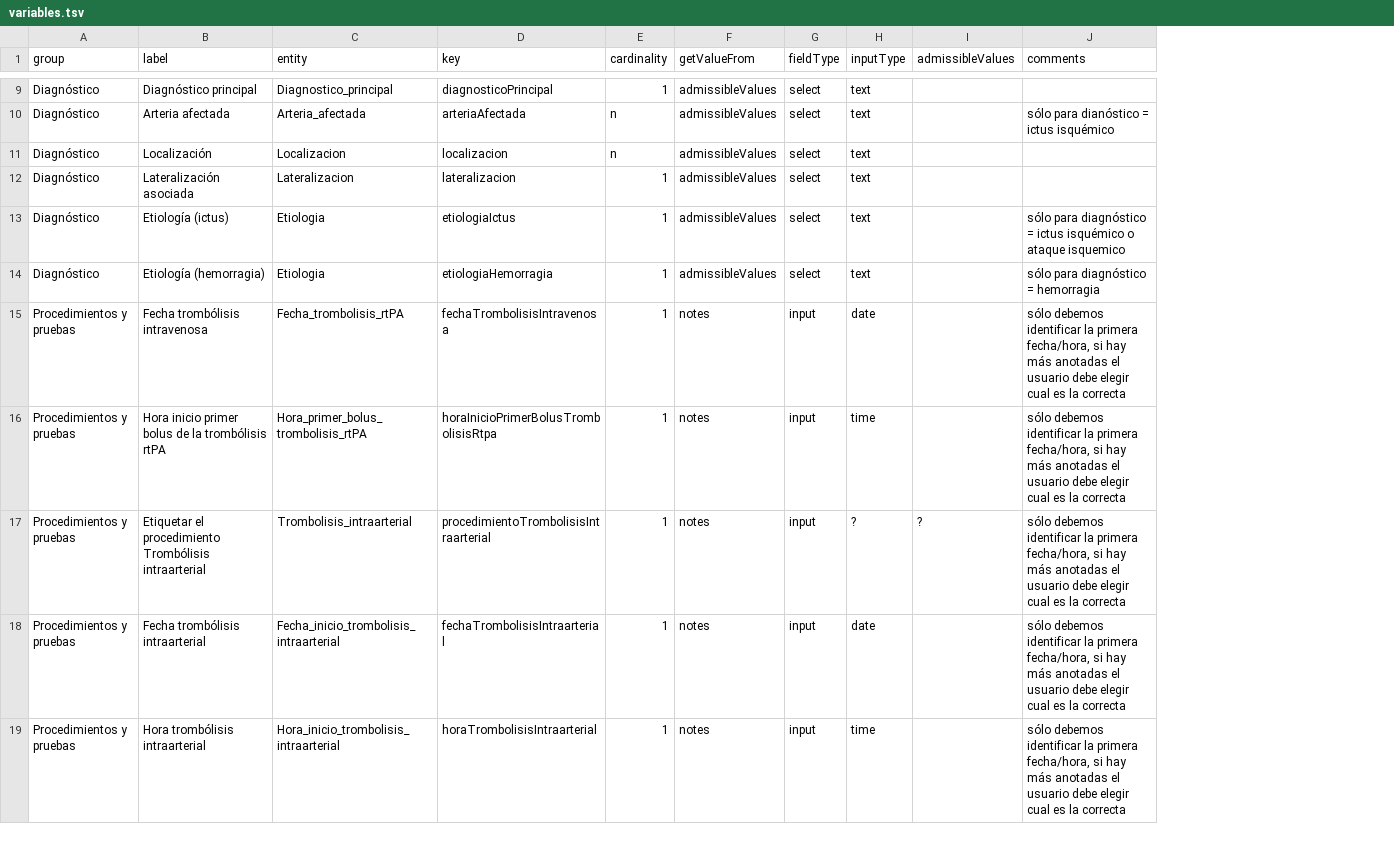
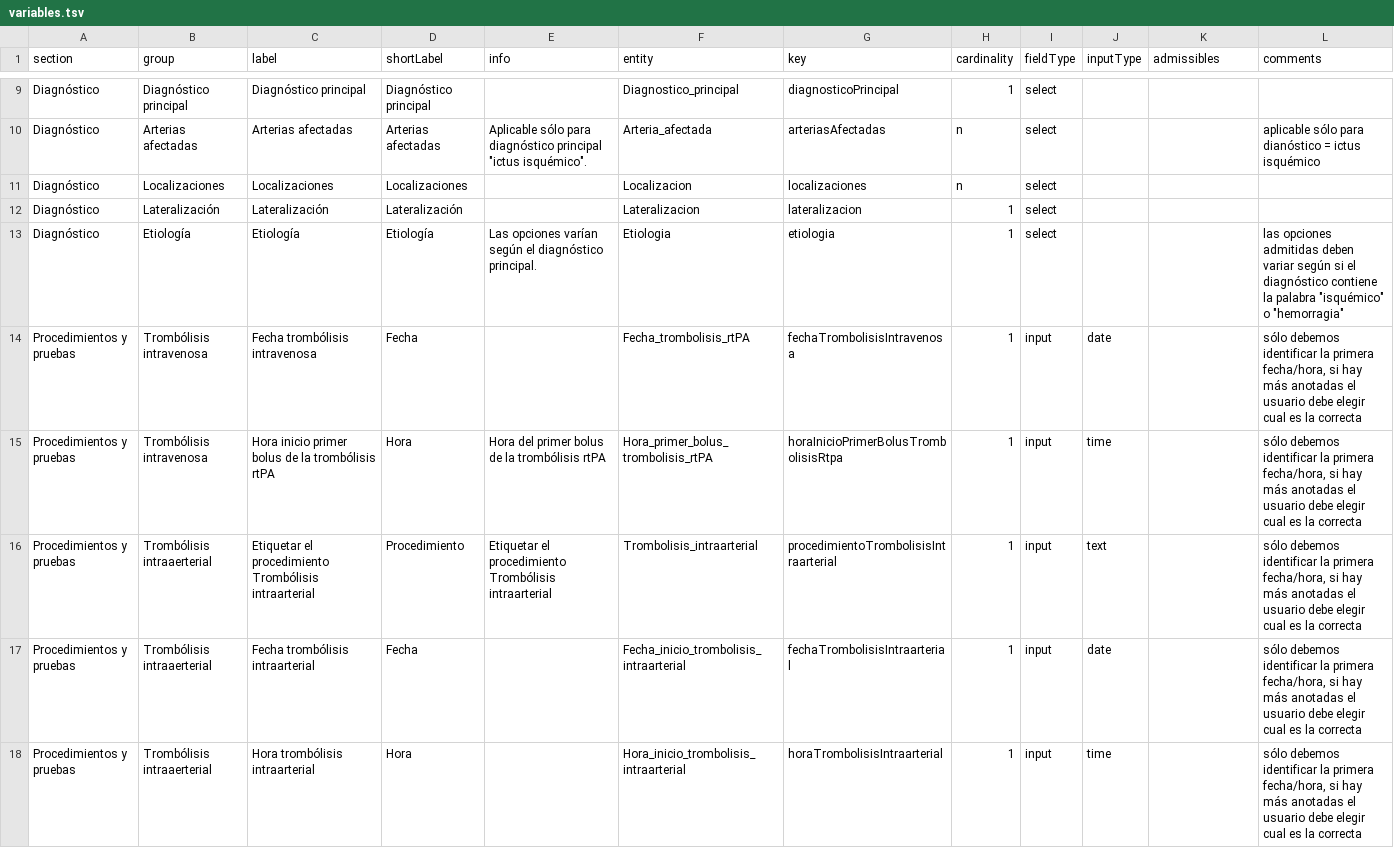
Before and after one commit to TeMU-BSC/ictusnet, a TSV file: src/assets/variables.tsv, drawn as a sheet; only a part is shown, gaps mark what is left out; removed rows and columns are numbered as before the commit, all else as after; the diff covers the shown part only; the diff names each change by its address in the sheet, - before the commit and + after, or states it on an @@ line.

Commit message:
feat: implement form edit by selecting text evidence within the expansion-panel advanced layout

```diff
--- a/src/assets/variables.tsv
+++ b/src/assets/variables.tsv
+column B (group), rows 9-18: Diagnóstico principal | Arterias afectadas | Localizaciones | Lateralización | Etiología | Trombólisis intravenosa | Trombólisis intravenosa | Trombólisis intraaerterial | Trombólisis intraaerterial | Trombólisis intraaerterial
+column D (shortLabel), rows 9-18: Diagnóstico principal | Arterias afectadas | Localizaciones | Lateralización | Etiología | Fecha | Hora | Procedimiento | Fecha | Hora
+column E (info), rows 10-16: Aplicable sólo para diagnóstico principal "ictus isquémico". |  |  | Las opciones varían según el diagnóstico principal. |  | Hora del primer bolus de la trombólisis rtPA | Etiquetar el procedimiento Trombólisis intraarterial
-column F (getValueFrom), rows 9-13: all admissibleValues; rows 15-19: all notes
-A1: group
+A1: section
-K1: admissibleValues
+K1: admissibles
-J9:J13 (inputType): text
+J9:J13 (inputType): (empty)
-C10 (label): Arteria afectada
+C10 (label): Arterias afectadas
-G10 (key): arteriaAfectada
+G10 (key): arteriasAfectadas
-L10 (comments): sólo para dianóstico = ictus isquémico
+L10 (comments): aplicable sólo para dianóstico = ictus isquémico
-C11 (label): Localización
+C11 (label): Localizaciones
-G11 (key): localizacion
+G11 (key): localizaciones
-C12 (label): Lateralización asociada
+C12 (label): Lateralización
-C13 (label): Etiología (ictus)
+C13 (label): Etiología
-G13 (key): etiologiaIctus
+G13 (key): etiologia
-L13 (comments): sólo para diagnóstico = ictus isquémico o ataque isquemico
+L13 (comments): las opciones admitidas deben variar según si el diagnóstico contiene la palabra "isquémico" o "hemorragia"
-row 14: Diagnóstico | Etiología (hemorragia) | Etiologia | etiologiaHemorragia | 1 | admissibleValues | select | text |  | sólo para diagnóstico = hemorragia
-J16 (inputType): ?
+J16 (inputType): text
-K16 (admissibles): ?
+K16 (admissibles): (empty)
```
Also changed, not shown: 1 added row, 1 removed row, 2 moved rows and 6 edited cells elsewhere in this file, 19 other files.
